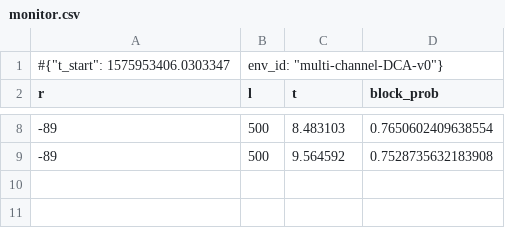
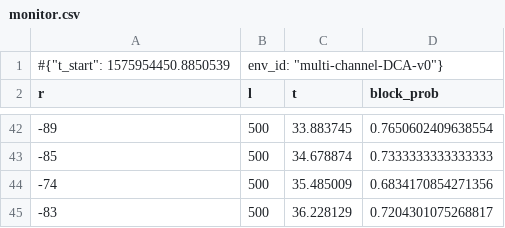
Before and after one commit to oDestroyeRo/dynamic-channel-allocation, a CSV file: results/monitor.csv, drawn as a sheet; only a part is shown, gaps mark what is left out; the diff covers the shown part only.

```diff
--- a/results/monitor.csv
+++ b/results/monitor.csv
@@ -1,2 +1,2 @@
-#{"t_start": 1575953406.0303347, "env_id": "multi-channel-DCA-v0"}
+#{"t_start": 1575954450.8850539, "env_id": "multi-channel-DCA-v0"}
 r,l,t,block_prob
@@ -8,2 +42,4 @@ r,l,t,block_prob
--89,500,8.483103,0.7650602409638554
--89,500,9.564592,0.7528735632183908
+-89,500,33.883745,0.7650602409638554
+-85,500,34.678874,0.7333333333333333
+-74,500,35.485009,0.6834170854271356
+-83,500,36.228129,0.7204301075268817
```
Also changed, not shown: 39 added rows and 5 removed rows elsewhere in this file, 3 other files.
